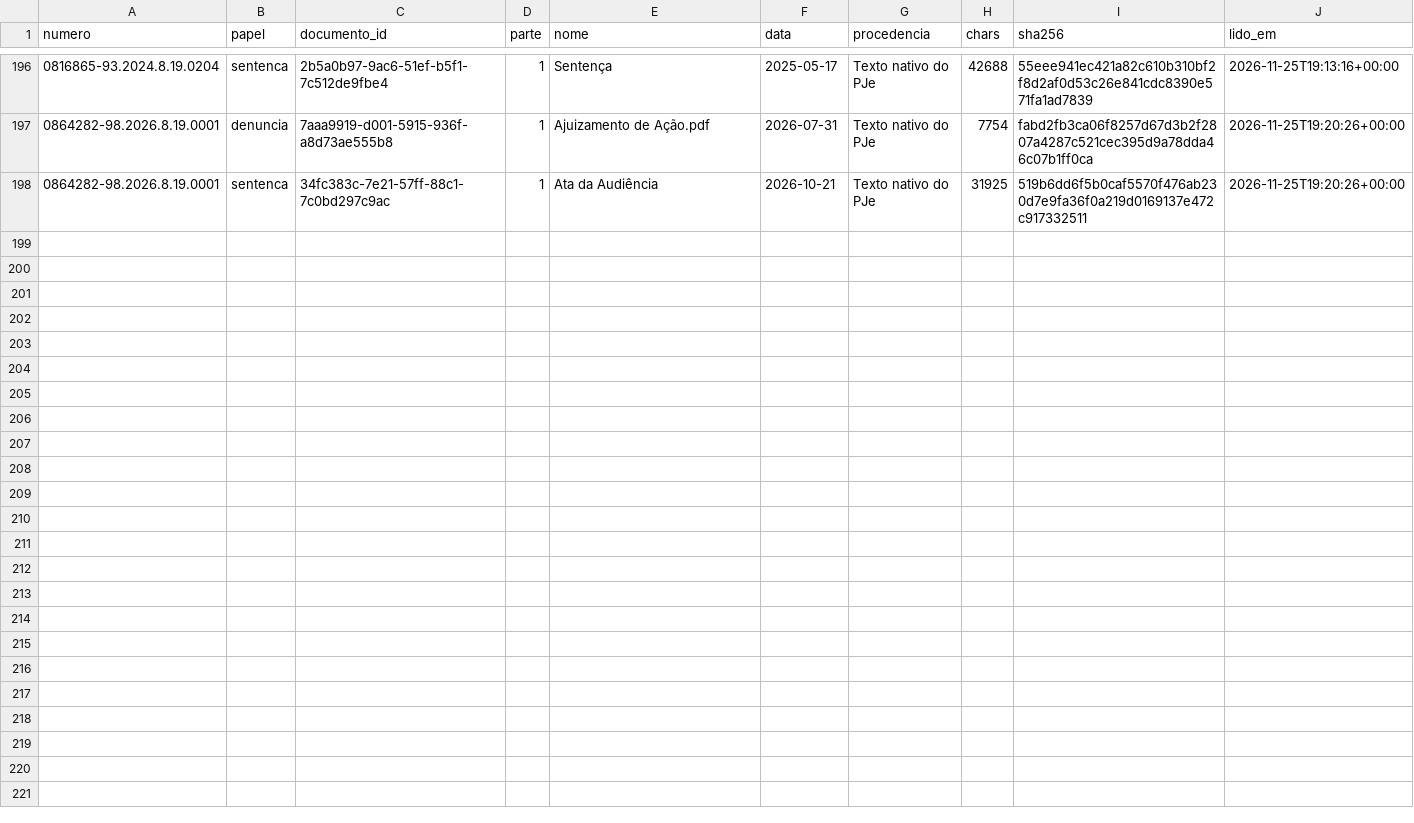
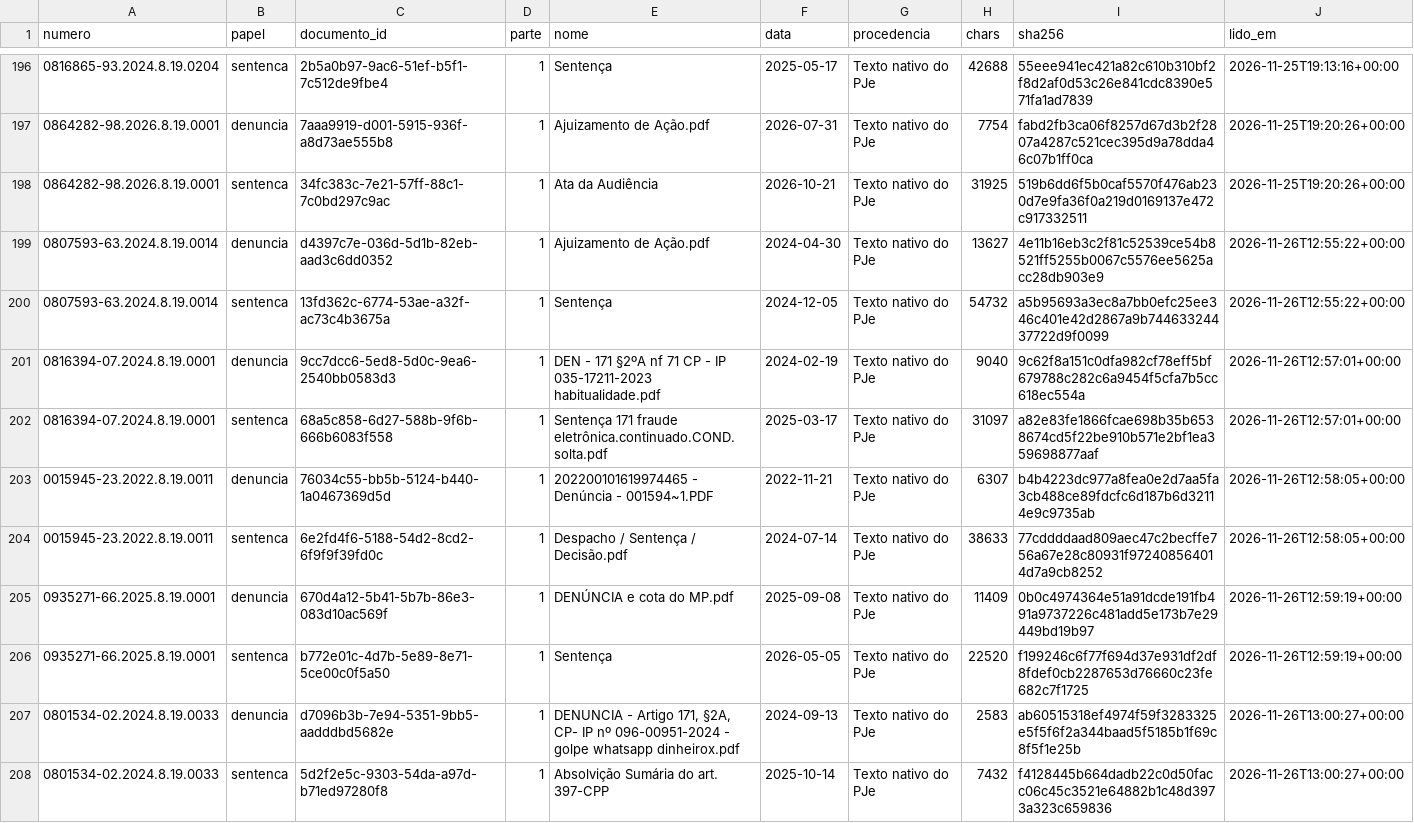
Before and after one commit to pbms01/FGV_TJPA, a CSV file: textos/tjrj/manifesto.csv, drawn as a sheet; only a part is shown, gaps mark what is left out.

```diff
--- a/textos/tjrj/manifesto.csv
+++ b/textos/tjrj/manifesto.csv
@@ -198 +198,11 @@ numero,papel,documento_id,parte,nome,data,procedencia,chars,sha256,lido_em
 0864282-98.2026.8.19.0001,sentenca,34fc383c-7e21-57ff-88c1-7c0bd297c9ac,1,Ata da Audiência,2026-10-21,Texto nativo do PJe,31925,519b6dd6f5b0caf5570f476ab230d7e9fa36f0a219d0169137e472c917332511,2026-11-25T19:20:26+00:00
+0807593-63.2024.8.19.0014,denuncia,d4397c7e-036d-5d1b-82eb-aad3c6dd0352,1,Ajuizamento de Ação.pdf,2024-04-30,Texto nativo do PJe,13627,4e11b16eb3c2f81c52539ce54b8521ff5255b0067c5576ee5625acc28db903e9,2026-11-26T12:55:22+00:00
+0807593-63.2024.8.19.0014,sentenca,13fd362c-6774-53ae-a32f-ac73c4b3675a,1,Sentença,2024-12-05,Texto nativo do PJe,54732,a5b95693a3ec8a7bb0efc25ee346c401e42d2867a9b74463324437722d9f0099,2026-11-26T12:55:22+00:00
+0816394-07.2024.8.19.0001,denuncia,9cc7dcc6-5ed8-5d0c-9ea6-2540bb0583d3,1,DEN  - 171 §2ºA nf 71 CP - IP 035-17211-2023 habitualidade.pdf,2024-02-19,Texto nativo do PJe,9040,9c62f8a151c0dfa982cf78eff5bf679788c282c6a9454f5cfa7b5cc618ec554a,2026-11-26T12:57:01+00:00
+0816394-07.2024.8.19.0001,sentenca,68a5c858-6d27-588b-9f6b-666b6083f558,1,Sentença 171 fraude eletrônica.continuado.COND. solta.pdf,2025-03-17,Texto nativo do PJe,31097,a82e83fe1866fcae698b35b6538674cd5f22be910b571e2bf1ea359698877aaf,2026-11-26T12:57:01+00:00
+0015945-23.2022.8.19.0011,denuncia,76034c55-bb5b-5124-b440-1a0467369d5d,1,202200101619974465 - Denúncia - 001594~1.PDF,2022-11-21,Texto nativo do PJe,6307,b4b4223dc977a8fea0e2d7aa5fa3cb488ce89fdcfc6d187b6d32114e9c9735ab,2026-11-26T12:58:05+00:00
+0015945-23.2022.8.19.0011,sentenca,6e2fd4f6-5188-54d2-8cd2-6f9f9f39fd0c,1,Despacho / Sentença / Decisão.pdf,2024-07-14,Texto nativo do PJe,38633,77cddddaad809aec47c2becffe756a67e28c80931f972408564014d7a9cb8252,2026-11-26T12:58:05+00:00
+0935271-66.2025.8.19.0001,denuncia,670d4a12-5b41-5b7b-86e3-083d10ac569f,1,DENÚNCIA e cota do MP.pdf,2025-09-08,Texto nativo do PJe,11409,0b0c4974364e51a91dcde191fb491a9737226c481add5e173b7e29449bd19b97,2026-11-26T12:59:19+00:00
+0935271-66.2025.8.19.0001,sentenca,b772e01c-4d7b-5e89-8e71-5ce00c0f5a50,1,Sentença,2026-05-05,Texto nativo do PJe,22520,f199246c6f77f694d37e931df2df8fdef0cb2287653d76660c23fe682c7f1725,2026-11-26T12:59:19+00:00
+0801534-02.2024.8.19.0033,denuncia,d7096b3b-7e94-5351-9bb5-aadddbd5682e,1,"DENUNCIA - Artigo 171, §2A, CP- IP nº 096-00951-2024 - golpe whatsapp dinheirox.pdf",2024-09-13,Texto nativo do PJe,2583,ab60515318ef4974f59f3283325e5f5f6f2a344baad5f5185b1f69c8f5f1e25b,2026-11-26T13:00:27+00:00
+0801534-02.2024.8.19.0033,sentenca,5d2f2e5c-9303-54da-a97d-b71ed97280f8,1,Absolvição Sumária do art. 397-CPP,2025-10-14,Texto nativo do PJe,7432,f4128445b664dadb22c0d50facc06c45c3521e64882b1c48d3973a323c659836,2026-11-26T13:00:27+00:00
```
Also changed, not shown: dados/codex_tjrj/status.csv, 10 other files.
